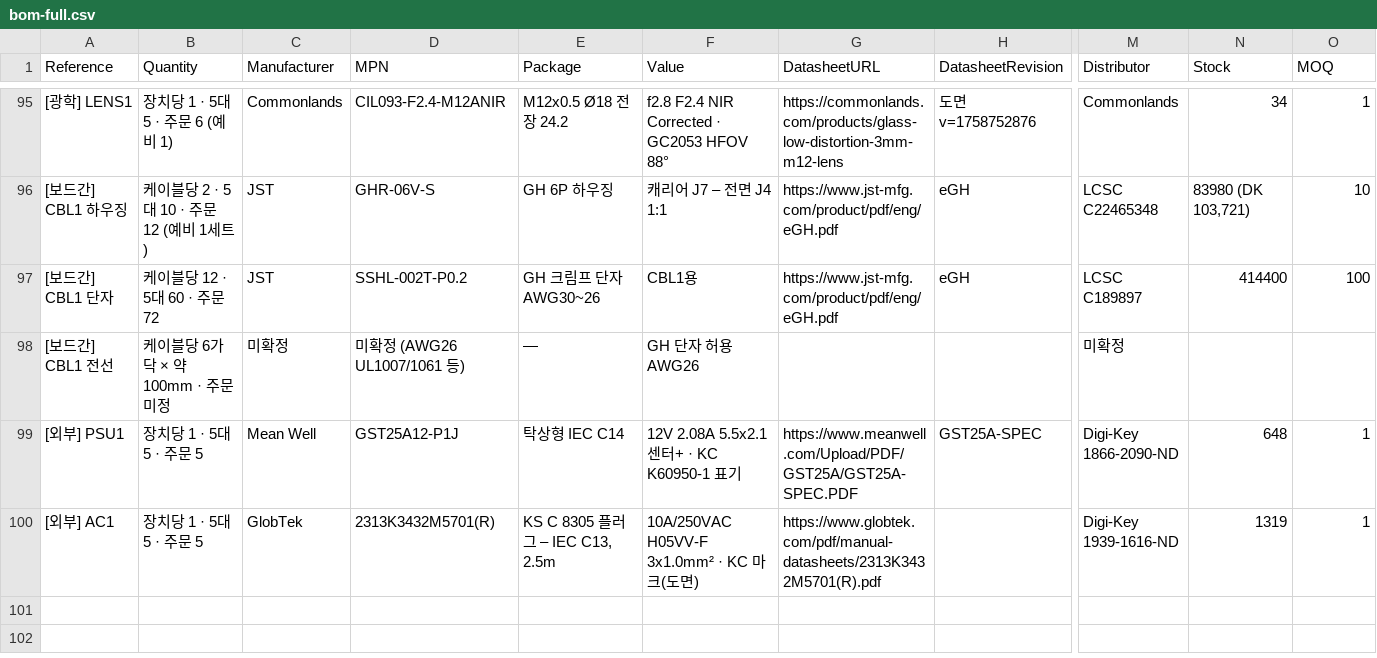
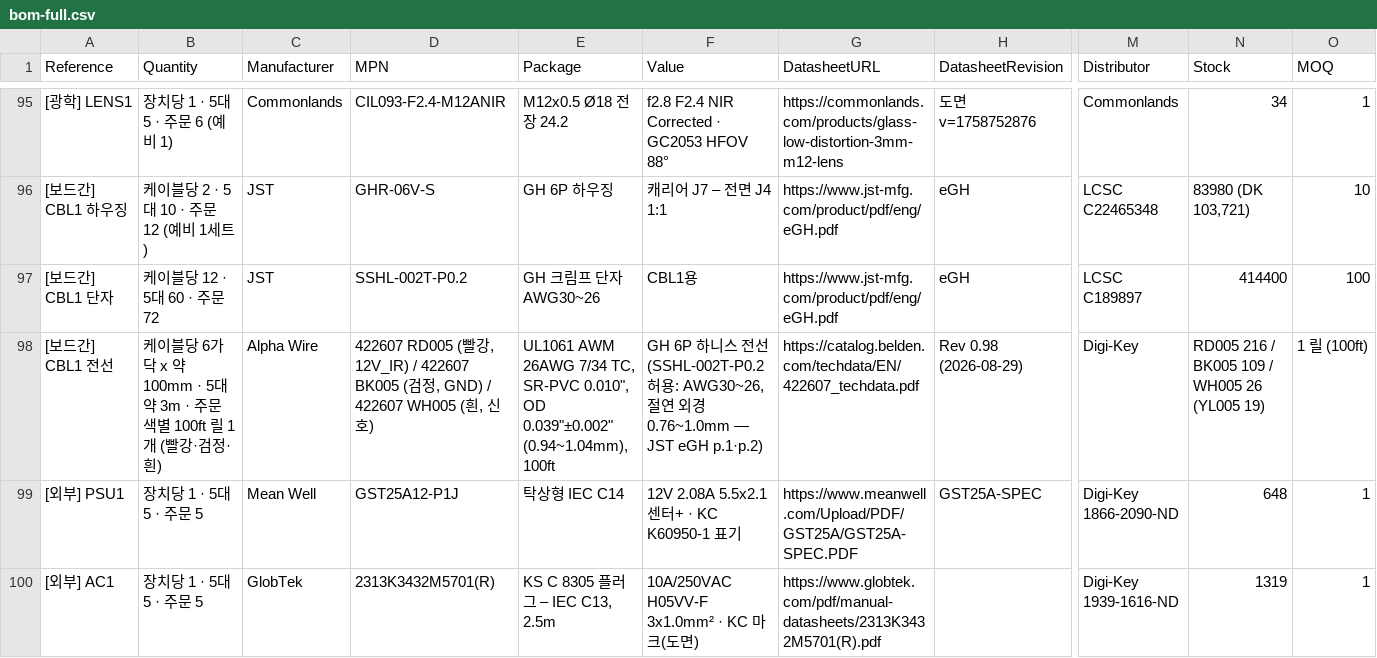
Before and after one commit to ghlee0786/OpenHW, a CSV file: docs/research/bom-full.csv, drawn as a sheet; only a part is shown, gaps mark what is left out; the diff covers the shown part only; the diff names each change by its address in the sheet, - before the commit and + after, or states it on an @@ line.

```diff
--- a/docs/research/bom-full.csv
+++ b/docs/research/bom-full.csv
-B98 (Quantity): 케이블당 6가닥 × 약 100mm · 주문 미정
+B98 (Quantity): 케이블당 6가닥 x 약 100mm · 5대 약 3m · 주문 색별 100ft 릴 1개 (빨강·검정·흰)
-C98 (Manufacturer): 미확정
+C98 (Manufacturer): Alpha Wire
-D98 (MPN): 미확정 (AWG26 UL1007/1061 등)
+D98 (MPN): 422607 RD005 (빨강, 12V_IR) / 422607 BK005 (검정, GND) / 422607 WH005 (흰, 신호)
-E98 (Package): —
+E98 (Package): UL1061 AWM 26AWG 7/34 TC, SR-PVC 0.010", OD 0.039"±0.002" (0.94~1.04mm), 100ft
-F98 (Value): GH 단자 허용 AWG26
+F98 (Value): GH 6P 하니스 전선 (SSHL-002T-P0.2 허용: AWG30~26, 절연 외경 0.76~1.0mm — JST eGH p.1·p.2)
-G98 (DatasheetURL): (empty)
+G98 (DatasheetURL): https://catalog.belden.com/techdata/EN/422607_techdata.pdf
-H98 (DatasheetRevision): (empty)
+H98 (DatasheetRevision): Rev 0.98 (2026-08-29)
-M98 (Distributor): 미확정
+M98 (Distributor): Digi-Key
-N98 (Stock): (empty)
+N98 (Stock): RD005 216 / BK005 109 / WH005 26 (YL005 19)
-O98 (MOQ): (empty)
+O98 (MOQ): 1 릴 (100ft)
```
Also changed, not shown: 4 edited cells elsewhere in this file.
